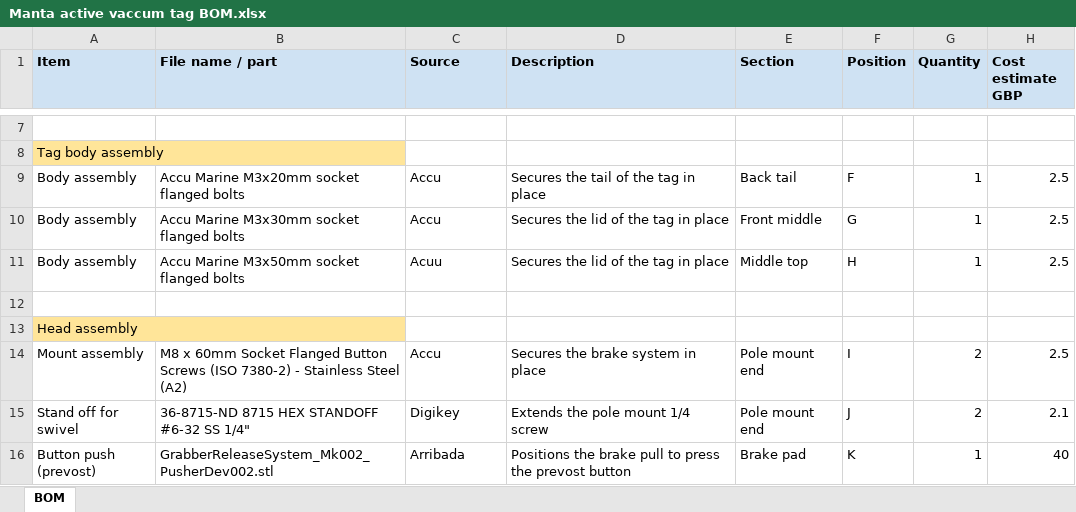
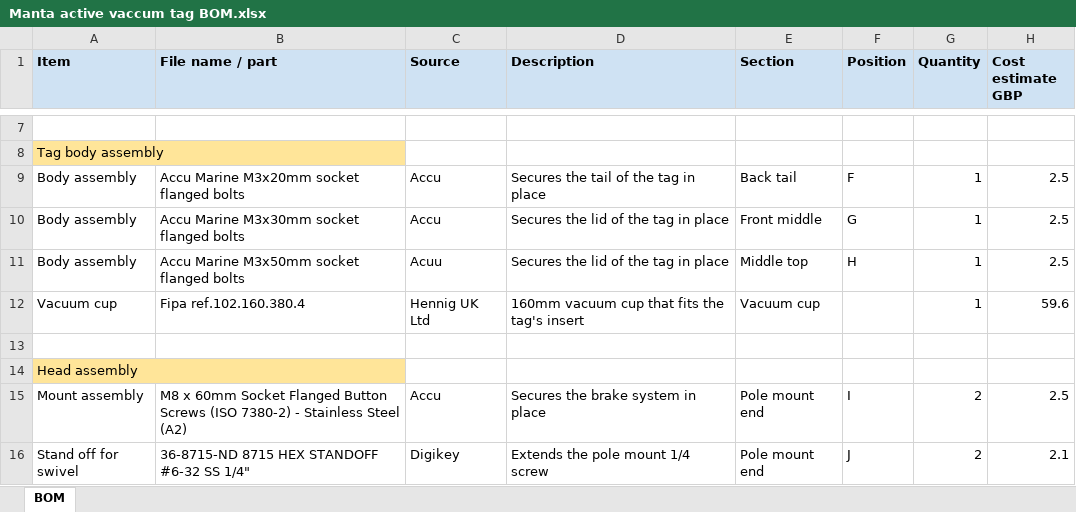
Before and after one commit to arribada/manta-ray-active-vacuum-tag, an Excel workbook: Hardware/BOM/Manta active vaccum tag BOM.xlsx, sheet BOM, drawn as a sheet; only a part is shown, gaps mark what is left out; the shorter side is filled out with more unchanged rows; values as stored, in another font and other column widths than the file's, no borders; the diff names each change by its address in the sheet, - before the commit and + after, or states it on an @@ line.

```diff
--- a/Hardware/BOM/Manta active vaccum tag BOM.xlsx (sheet BOM)
+++ b/Hardware/BOM/Manta active vaccum tag BOM.xlsx (sheet BOM)
+row 12: Vacuum cup | Fipa ref.102.160.380.4 | Hennig UK Ltd | 160mm vacuum cup that fits the tag's insert | Vacuum cup |  | 1 | 59.6
```
Also changed, not shown: 12 other files.
